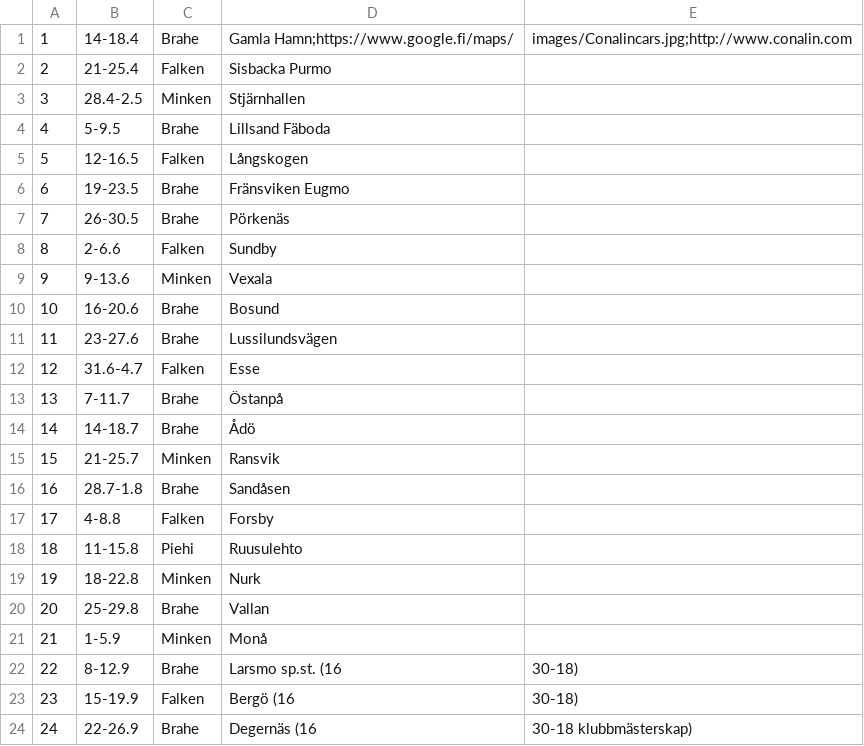
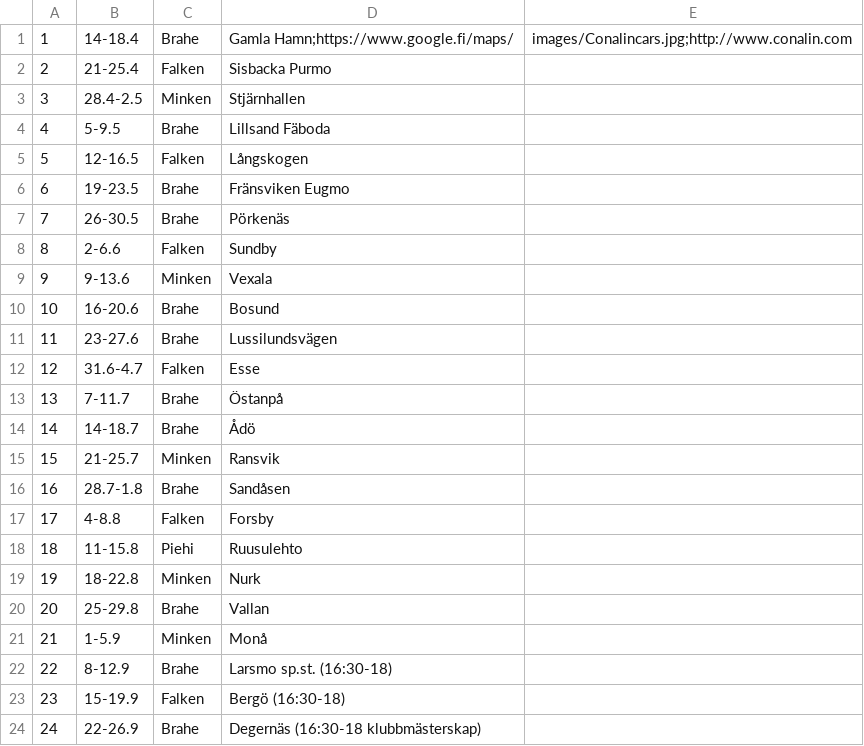
Before and after one commit to minkenol/website, a CSV file: program/2021.csv, drawn as a sheet.

Commit message:
Update 2021.csv

```diff
--- a/program/2021.csv
+++ b/program/2021.csv
@@ -21,4 +21,4 @@
  21, 1-5.9,     Minken,  Monå ,
- 22, 8-12.9,    Brahe, Larsmo sp.st. (16,30-18) ,
- 23, 15-19.9,   Falken, Bergö (16,30-18) ,
- 24, 22-26.9,   Brahe, Degernäs (16,30-18 klubbmästerskap) ,
+ 22, 8-12.9,    Brahe, Larsmo sp.st. (16:30-18) ,
+ 23, 15-19.9,   Falken, Bergö (16:30-18) ,
+ 24, 22-26.9,   Brahe, Degernäs (16:30-18 klubbmästerskap) ,
```
